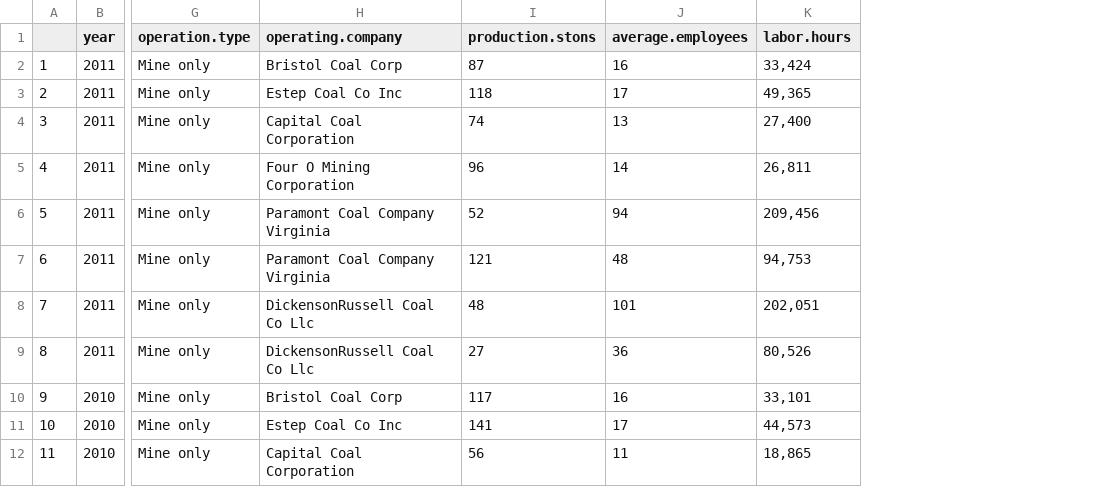
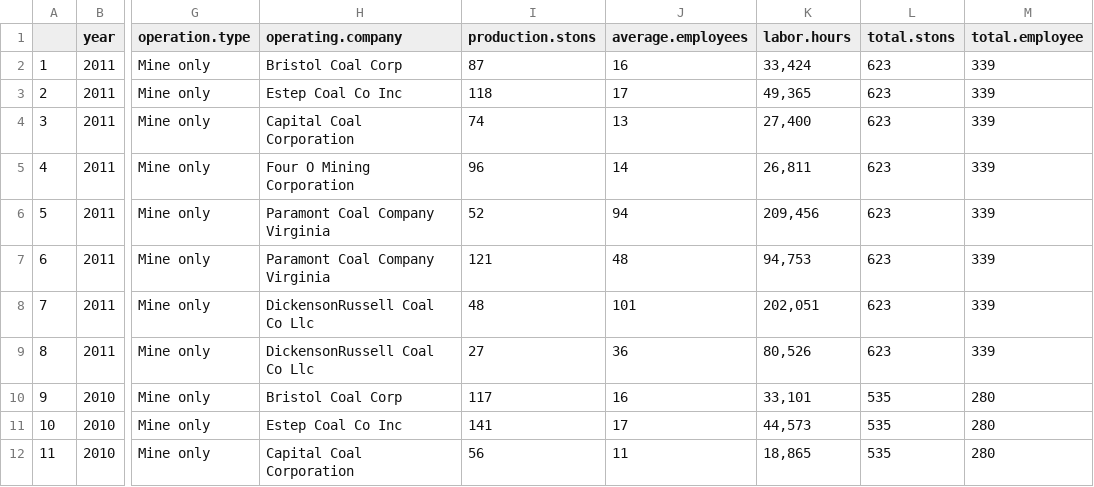
Before and after one commit to hgs13/EDA_Final_Project_2020, a CSV file: Data/Processed/EIA_MineData_Dickenson_Processed.csv, drawn as a sheet; only a part is shown, gaps mark what is left out; the diff names each change by its address in the sheet, - before the commit and + after, or states it on an @@ line.

```diff
--- a/Data/Processed/EIA_MineData_Dickenson_Processed.csv
+++ b/Data/Processed/EIA_MineData_Dickenson_Processed.csv
+column L (total.stons), rows 2-12: 623 | 623 | 623 | 623 | 623 | 623 | 623 | 623 | 535 | 535 | 535
+column M (total.employee), rows 2-12: 339 | 339 | 339 | 339 | 339 | 339 | 339 | 339 | 280 | 280 | 280
```
Also changed, not shown: Data/Processed/EIA_MineData_Harlan_Processed.csv, 12 other files.
